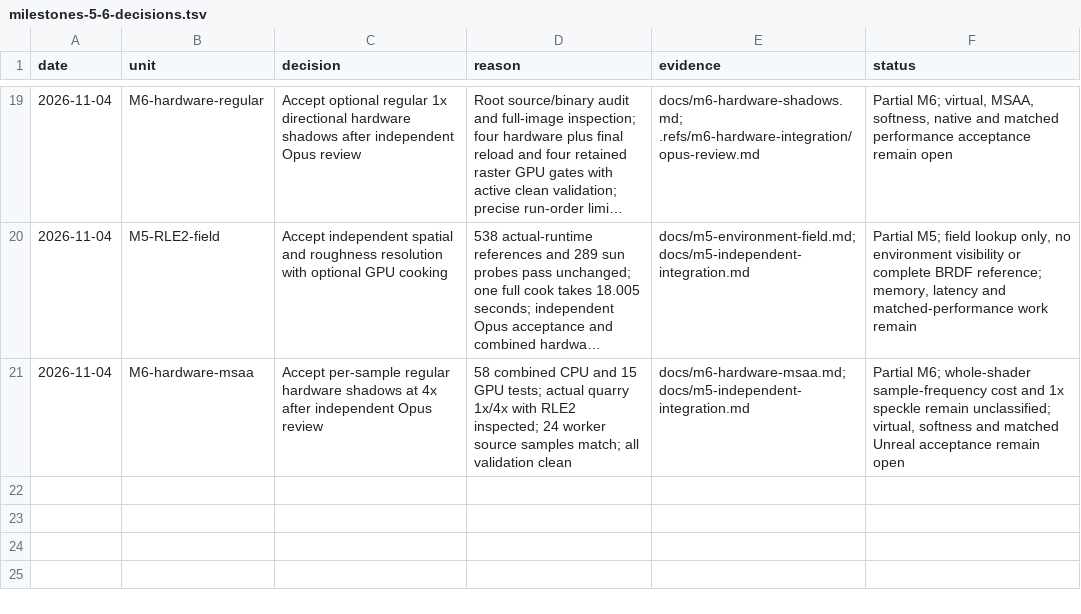
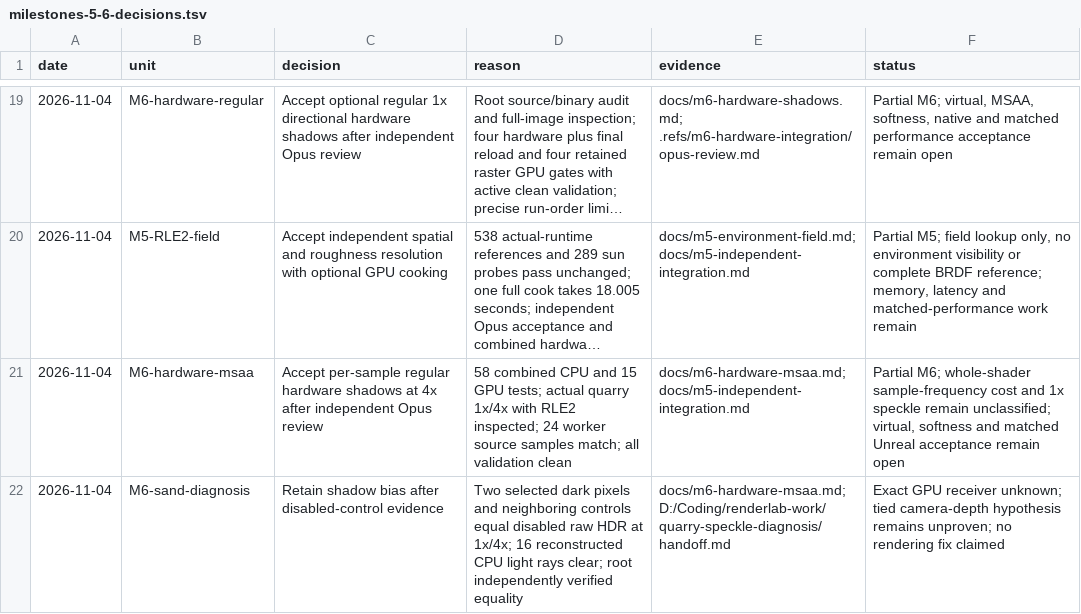
Before and after one commit to Ara-Engine/renderlab, a TSV file: docs/milestones-5-6-decisions.tsv, drawn as a sheet; only a part is shown, gaps mark what is left out; long unchanged cells end in ….

Commit message:
Record shadow-independent quarry speckle evidence

```diff
--- a/docs/milestones-5-6-decisions.tsv
+++ b/docs/milestones-5-6-decisions.tsv
@@ -21 +21,2 @@ date	unit	decision	reason	evidence	status
 2026-11-04	M6-hardware-msaa	Accept per-sample regular hardware shadows at 4x after independent Opus review	58 combined CPU and 15 GPU tests; actual quarry 1x/4x with RLE2 inspected; 24 worker source samples match; all validation clean	docs/m6-hardware-msaa.md; docs/m5-independent-integration.md	Partial M6; whole-shader sample-frequency cost and 1x speckle remain unclassified; virtual, softness and matched Unreal acceptance remain open
+2026-11-04	M6-sand-diagnosis	Retain shadow bias after disabled-control evidence	Two selected dark pixels and neighboring controls equal disabled raw HDR at 1x/4x; 16 reconstructed CPU light rays clear; root independently verified equality	docs/m6-hardware-msaa.md; D:/Coding/renderlab-work/quarry-speckle-diagnosis/handoff.md	Exact GPU receiver unknown; tied camera-depth hypothesis remains unproven; no rendering fix claimed
```
Also changed, not shown: 1 other file.
